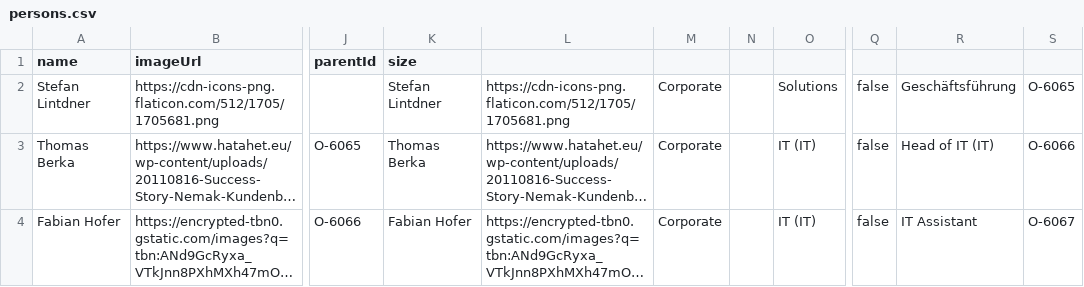
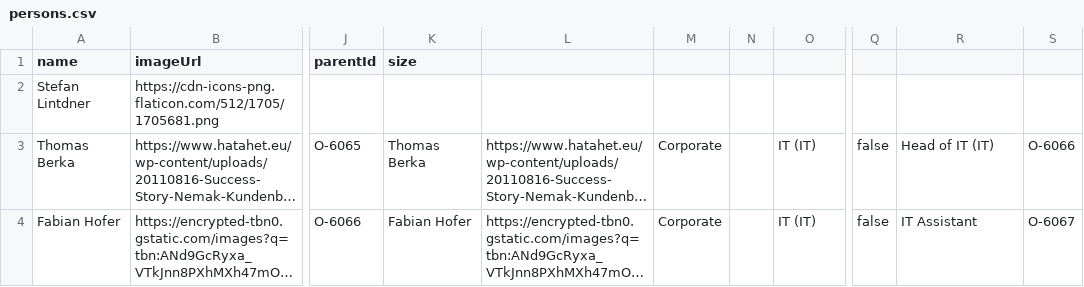
Before and after one commit to fabianhofer8/CCE, a CSV file: persons.csv, drawn as a sheet; only a part is shown, gaps mark what is left out; long unchanged cells end in …; the diff names each change by its address in the sheet, - before the commit and + after, or states it on an @@ line.

Commit message:
Update persons.csv

```diff
--- a/persons.csv
+++ b/persons.csv
-K2 (size): Stefan Lintdner
+K2 (size): (empty)
-L2: https://cdn-icons-png.flaticon.com/512/1705/1705681.png
+L2: (empty)
-M2: Corporate
+M2: (empty)
-O2: Solutions
+O2: (empty)
-Q2: false
+Q2: (empty)
-R2: Geschäftsführung
+R2: (empty)
-S2: O-6065
+S2: (empty)
```
